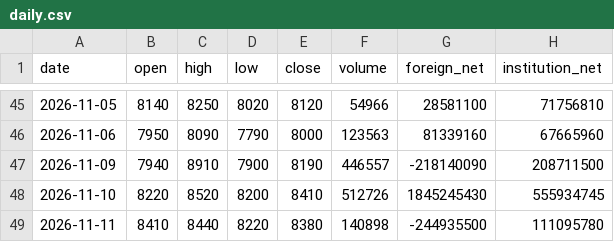
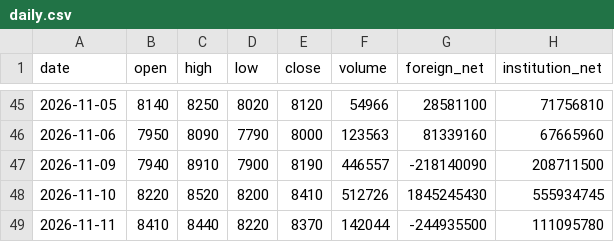
Before and after one commit to hynbin2-debug/auto-investment-v1.0, a CSV file: data/daily.csv, drawn as a sheet; only a part is shown, gaps mark what is left out.

```diff
--- a/data/daily.csv
+++ b/data/daily.csv
@@ -48,2 +48,2 @@ date,open,high,low,close,volume,foreign_net,institution_net
 2026-11-10,8220,8520,8200,8410,512726,1845245430,555934745
-2026-11-11,8410,8440,8220,8380,140898,-244935500,111095780
+2026-11-11,8410,8440,8220,8370,142044,-244935500,111095780
```
Also changed, not shown: 1 other file.
